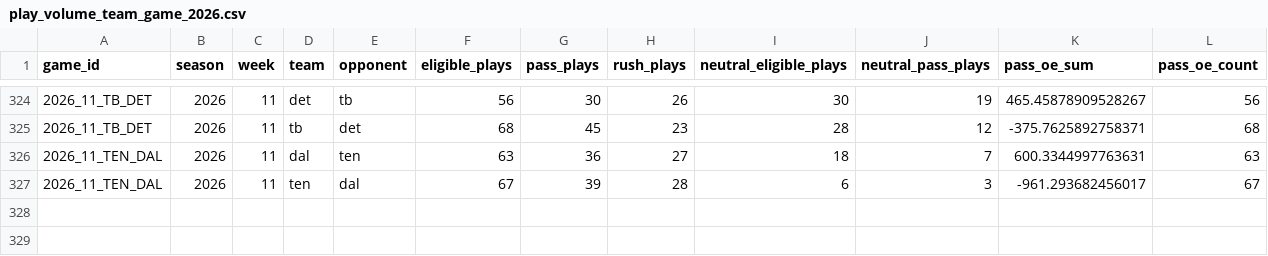
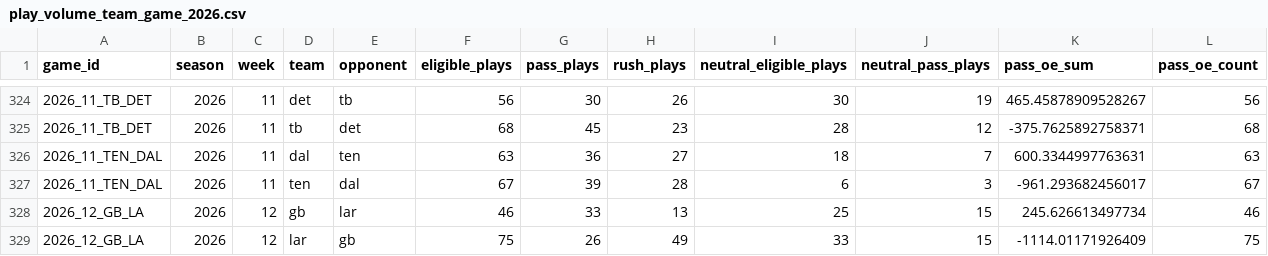
Before and after one commit to joeybukowski3/remix-of-bracket-brilliance, a CSV file: data/nfl/nflverse/play-volume-team-game/play_volume_team_game_2026.csv, drawn as a sheet; only a part is shown, gaps mark what is left out; the diff names each change by its address in the sheet, - before the commit and + after, or states it on an @@ line.

```diff
--- a/data/nfl/nflverse/play-volume-team-game/play_volume_team_game_2026.csv
+++ b/data/nfl/nflverse/play-volume-team-game/play_volume_team_game_2026.csv
+row 328: 2026_12_GB_LA | 2026 | 12 | gb | lar | 46 | 33 | 13 | 25 | 15 | 245.626613497734 | 46
+row 329: 2026_12_GB_LA | 2026 | 12 | lar | gb | 75 | 26 | 49 | 33 | 15 | -1114.01171926409 | 75
```
Also changed, not shown: data/nfl/nflverse/player-week-stats/stats_player_week_2026.csv, 24 other files.
